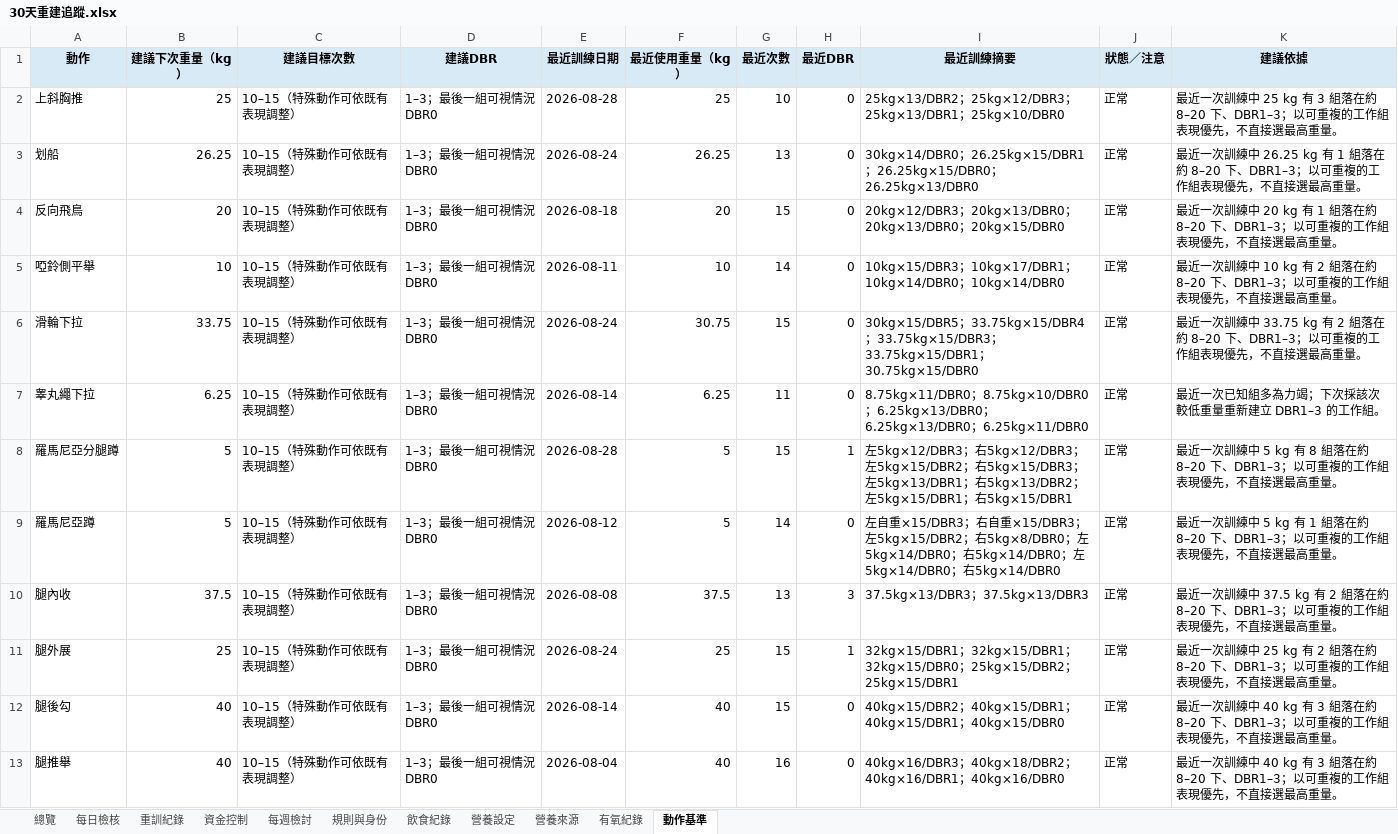
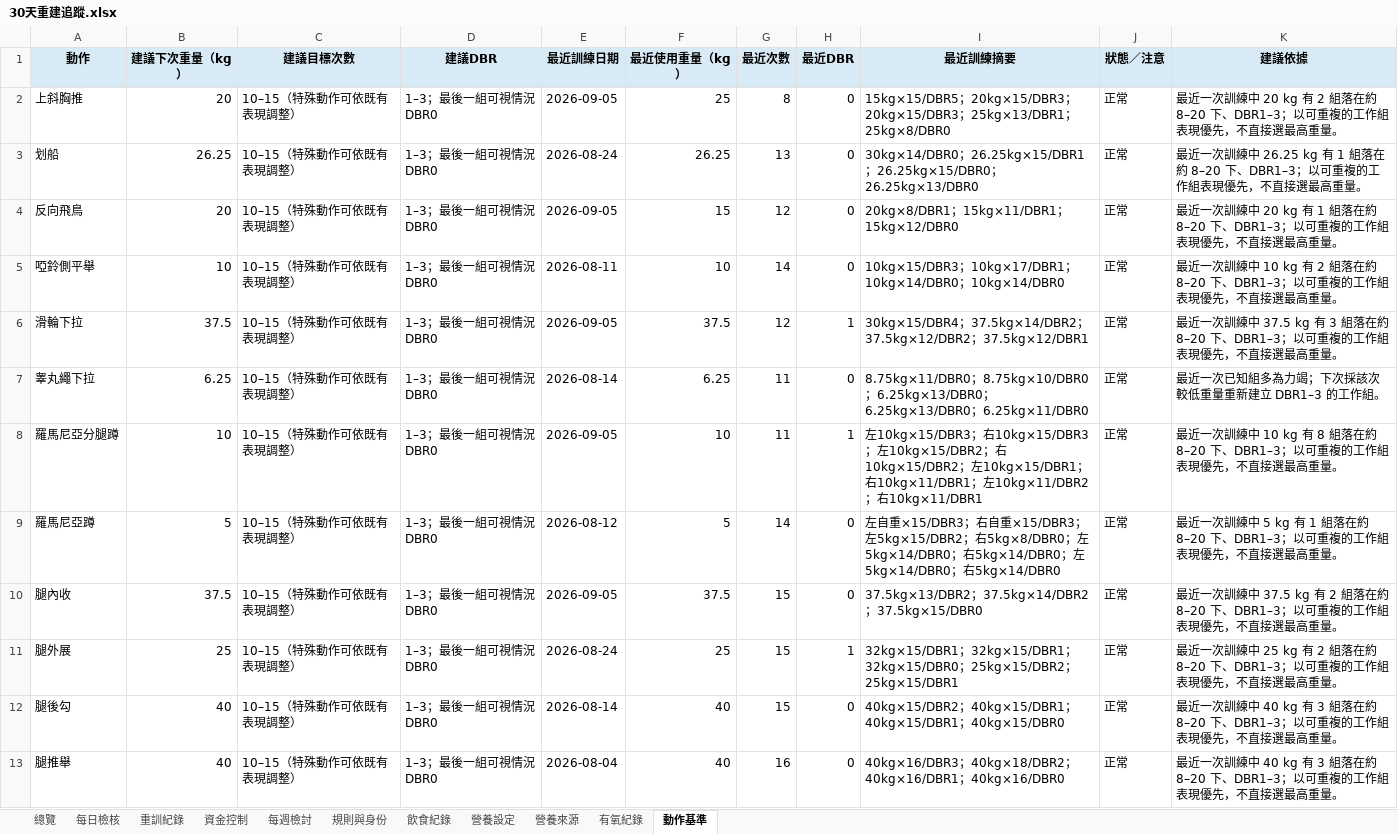
Before and after one commit to asadman1523/30-day-reset-tracker, an Excel workbook: 30天重建追蹤.xlsx, sheet 動作基準, drawn as a sheet; only a part is shown; values as stored, in another font and other column widths than the file's, no borders; the diff names each change by its address in the sheet, - before the commit and + after, or states it on an @@ line.

```diff
--- a/30天重建追蹤.xlsx (sheet 動作基準)
+++ b/30天重建追蹤.xlsx (sheet 動作基準)
-B2 (建議下次重量（kg）): 25
+B2 (建議下次重量（kg）): 20
-E2 (最近訓練日期): 2026-08-28
+E2 (最近訓練日期): 2026-09-05
-G2 (最近次數): 10
+G2 (最近次數): 8
-I2 (最近訓練摘要): 25kg×13/DBR2；25kg×12/DBR3；25kg×13/DBR1；25kg×10/DBR0
+I2 (最近訓練摘要): 15kg×15/DBR5；20kg×15/DBR3；20kg×15/DBR3；25kg×13/DBR1；25kg×8/DBR0
-K2 (建議依據): …訓練中 25 kg 有 3 組落在約…
+K2 (建議依據): …訓練中 20 kg 有 2 組落在約…
-E4 (最近訓練日期): 2026-08-18
+E4 (最近訓練日期): 2026-09-05
-F4 (最近使用重量（kg）): 20
+F4 (最近使用重量（kg）): 15
-G4 (最近次數): 15
+G4 (最近次數): 12
-I4 (最近訓練摘要): 20kg×12/DBR3；20kg×13/DBR0；20kg×13/DBR0；20kg×15/DBR0
+I4 (最近訓練摘要): 20kg×8/DBR1；15kg×11/DBR1；15kg×12/DBR0
-B6 (建議下次重量（kg）): 33.75
+B6 (建議下次重量（kg）): 37.5
-E6 (最近訓練日期): 2026-08-24
+E6 (最近訓練日期): 2026-09-05
-F6 (最近使用重量（kg）): 30.75
+F6 (最近使用重量（kg）): 37.5
-G6 (最近次數): 15
+G6 (最近次數): 12
-H6 (最近DBR): 0
+H6 (最近DBR): 1
-I6 (最近訓練摘要): 30kg×15/DBR5；33.75kg×15/DBR4；33.75kg×15/DBR3；33.75kg×15/DBR1；30.75kg×15/DBR0
+I6 (最近訓練摘要): 30kg×15/DBR4；37.5kg×14/DBR2；37.5kg×12/DBR2；37.5kg×12/DBR1
-K6 (建議依據): …訓練中 33.75 kg 有 2 組落在約…
+K6 (建議依據): …訓練中 37.5 kg 有 3 組落在約…
-B8 (建議下次重量（kg）): 5
+B8 (建議下次重量（kg）): 10
-E8 (最近訓練日期): 2026-08-28
+E8 (最近訓練日期): 2026-09-05
-F8 (最近使用重量（kg）): 5
+F8 (最近使用重量（kg）): 10
-G8 (最近次數): 15
+G8 (最近次數): 11
-I8 (最近訓練摘要): 左5kg×12/DBR3；右5kg×12/DBR3；左5kg×15/DBR2；右5kg×15/DBR3；左5kg×13/DBR1；右5kg×13/DBR2；左5kg×15/DBR1；右5kg×15/DBR1
+I8 (最近訓練摘要): 左10kg×15/DBR3；右10kg×15/DBR3；左10kg×15/DBR2；右10kg×15/DBR2；左10kg×15/DBR1；右10kg×11/DBR1；左10kg×11/DBR2；右10kg×11/DBR1
-K8 (建議依據): …訓練中 5 kg 有 8…
+K8 (建議依據): …訓練中 10 kg 有 8…
-E10 (最近訓練日期): 2026-08-08
+E10 (最近訓練日期): 2026-09-05
-G10 (最近次數): 13
+G10 (最近次數): 15
-H10 (最近DBR): 3
+H10 (最近DBR): 0
-I10 (最近訓練摘要): 37.5kg×13/DBR3；37.5kg×13/DBR3
+I10 (最近訓練摘要): 37.5kg×13/DBR2；37.5kg×14/DBR2；37.5kg×15/DBR0
```
Also changed, not shown: sheet 重訓紀錄, sheet 飲食紀錄, sheet 有氧紀錄, 3 other files.
